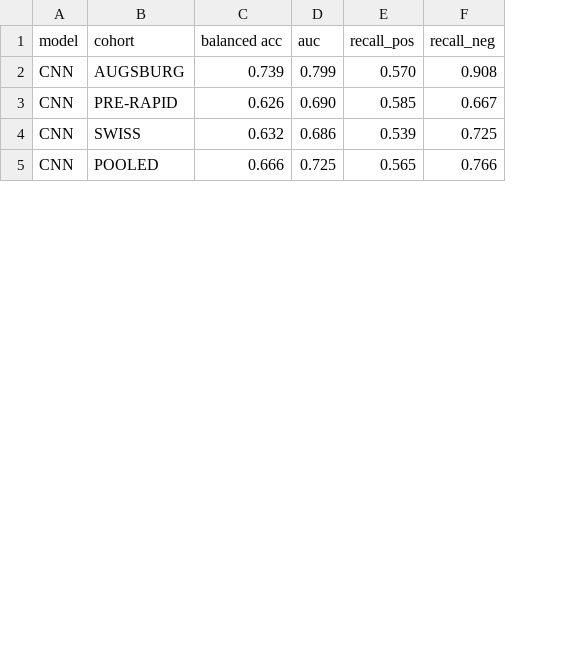
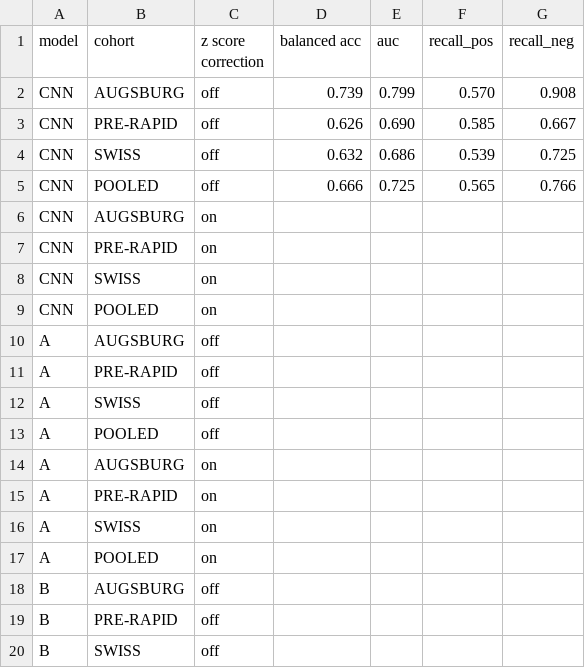
Before and after one commit to jiaheai/PET, a CSV file: 3_cohort_results.csv, drawn as a sheet; only a part is shown; the diff covers the shown part only; the diff names each change by its address in the sheet, - before the commit and + after, or states it on an @@ line.

```diff
--- a/3_cohort_results.csv
+++ b/3_cohort_results.csv
+column C (z score correction), rows 2-5: all off
+row 6: CNN | AUGSBURG | on
+row 7: CNN | PRE-RAPID | on
+row 8: CNN | SWISS | on
+row 9: CNN | POOLED | on
+row 10: A | AUGSBURG | off
+row 11: A | PRE-RAPID | off
+row 12: A | SWISS | off
+row 13: A | POOLED | off
+row 14: A | AUGSBURG | on
+row 15: A | PRE-RAPID | on
+row 16: A | SWISS | on
+row 17: A | POOLED | on
+row 18: B | AUGSBURG | off
+row 19: B | PRE-RAPID | off
+row 20: B | SWISS | off
```
Also changed, not shown: 17 added rows elsewhere in this file, 39 other files.
